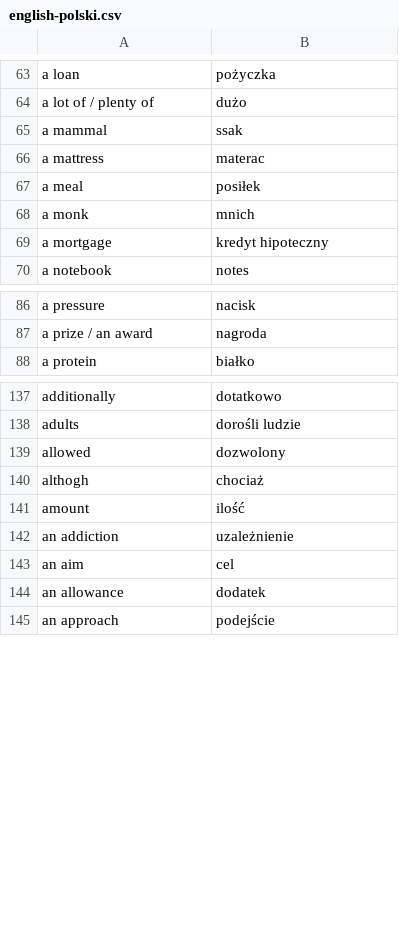
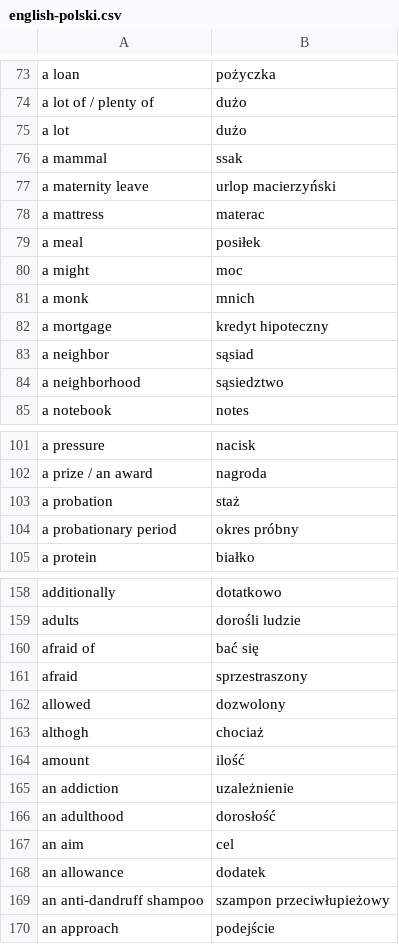
Before and after one commit to kamil-adam/None, a CSV file: english-polski.csv, drawn as a sheet; only a part is shown, gaps mark what is left out; the diff covers the shown part only.

```diff
--- a/english-polski.csv
+++ b/english-polski.csv
@@ -64,7 +74,12 @@ a loan,pożyczka
 a lot of / plenty of,dużo
+a lot,dużo
 a mammal,ssak
+a maternity leave,urlop macierzyński
 a mattress,materac
 a meal,posiłek
+a might,moc
 a monk,mnich
 a mortgage,kredyt hipoteczny
+a neighbor,sąsiad
+a neighborhood,sąsiedztwo
 a notebook,notes
@@ -87,2 +102,4 @@ a pressure,nacisk
 a prize / an award,nagroda
+a probation,staż
+a probationary period,okres próbny
 a protein,białko
@@ -138,2 +159,4 @@ additionally,dotatkowo
 adults,dorośli ludzie
+afraid of,bać się
+afraid,sprzestraszony
 allowed,dozwolony
@@ -142,4 +165,6 @@ amount,ilość
 an addiction,uzależnienie
+an adulthood,dorosłość
 an aim,cel
 an allowance,dodatek
+an anti-dandruff shampoo,szampon przeciwłupieżowy
 an approach,podejście
```
Also changed, not shown: 41 added rows elsewhere in this file.
